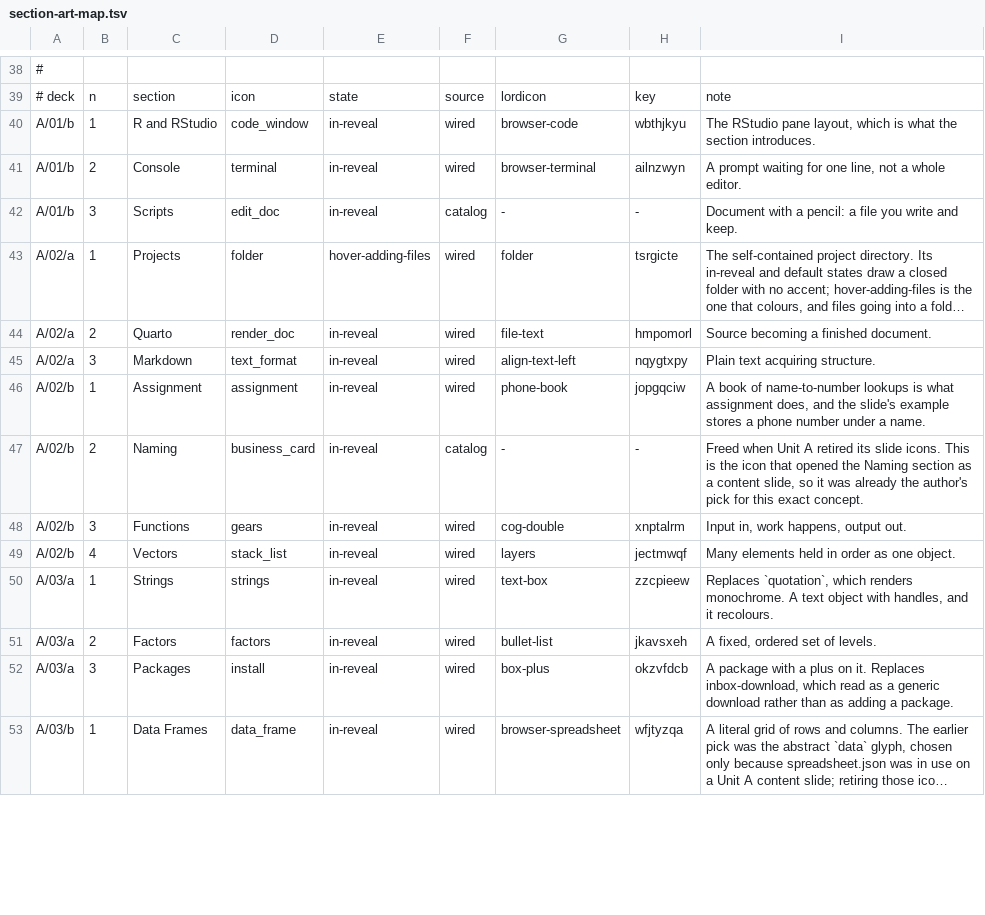
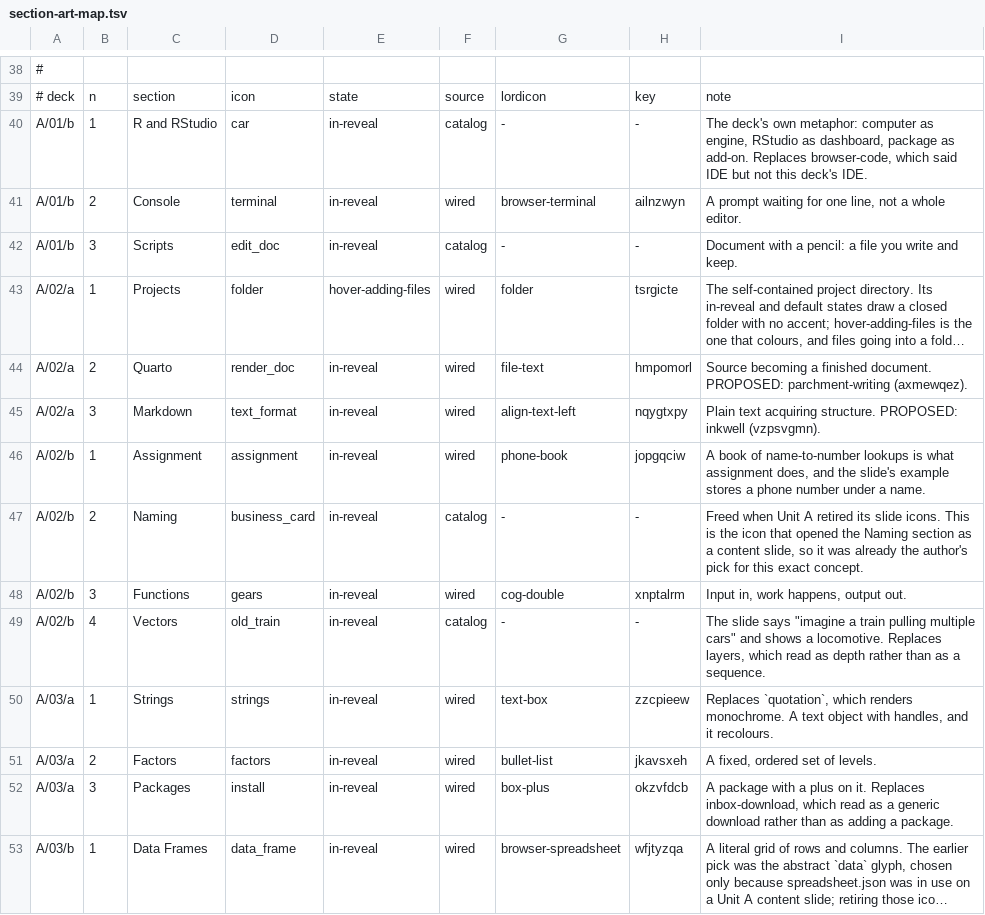
Before and after one commit to jmgirard/psyc790, a TSV file: tools/section-art-map.tsv, drawn as a sheet; only a part is shown, gaps mark what is left out; long unchanged cells end in …; the diff covers the shown part only; the diff names each change by its address in the sheet, - before the commit and + after, or states it on an @@ line.

```diff
--- a/tools/section-art-map.tsv
+++ b/tools/section-art-map.tsv
-D40: code_window
+D40: car
-F40: wired
+F40: catalog
-G40: browser-code
+G40: -
-H40: wbthjkyu
+H40: -
-I40: The RStudio pane layout, which is what the section introduces.
+I40: The deck's own metaphor: computer as engine, RStudio as dashboard, package as add-on. Replaces browser-code, which said IDE but not this deck's IDE.
-I44: …finished document.
+I44: …finished document. PROPOSED: parchment-writing (axmewqez).
-I45: …acquiring structure.
+I45: …acquiring structure. PROPOSED: inkwell (vzpsvgmn).
-D49: stack_list
+D49: old_train
-F49: wired
+F49: catalog
-G49: layers
+G49: -
-H49: jectmwqf
+H49: -
-I49: Many elements held in order as one object.
+I49: The slide says "imagine a train pulling multiple cars" and shows a locomotive. Replaces layers, which read as depth rather than as a sequence.
```
Also changed, not shown: 12 edited cells elsewhere in this file, 19 other files.
